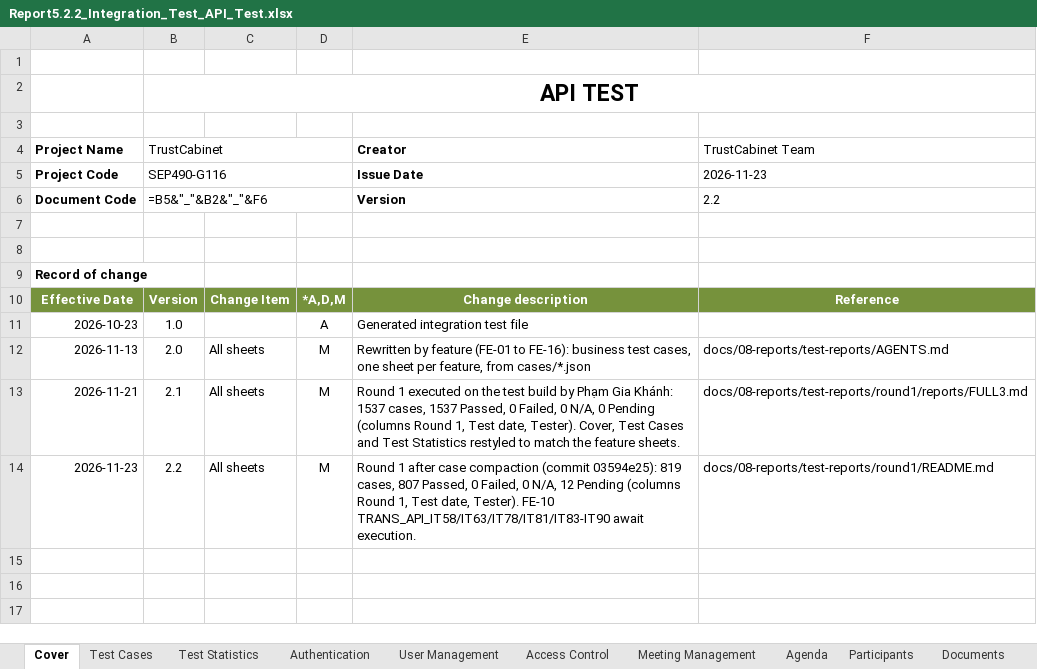
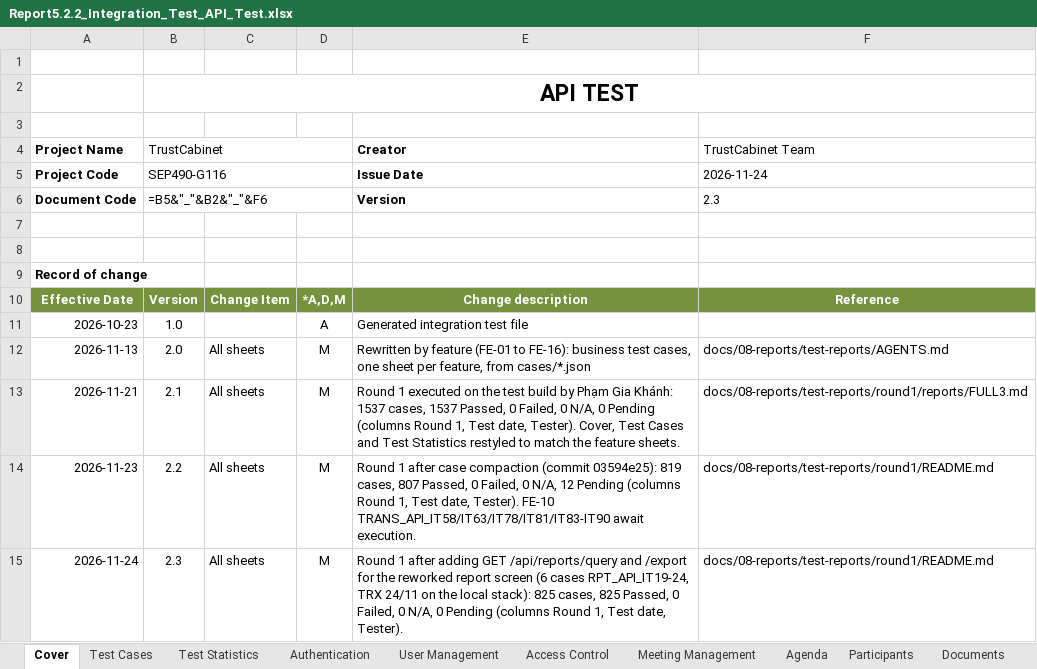
Before and after one commit to callmehai/FU-FA26-G116, an Excel workbook: docs/08-reports/test-reports/Report5.2.2_Integration_Test_API_Test.xlsx, sheet Cover, drawn as a sheet; values as stored, in another font and other column widths than the file's, no borders; formulas without a stored value are shown as written; charts and pictures not drawn; the diff names each change by its address in the sheet, - before the commit and + after, or states it on an @@ line.

Commit message:
Sửa theo re-review PR 477 lần 3: số liệu, case lệch code, RPT màn mới, catalogue, qa-fixtures, agent-up

```diff
--- a/docs/08-reports/test-reports/Report5.2.2_Integration_Test_API_Test.xlsx (sheet Cover)
+++ b/docs/08-reports/test-reports/Report5.2.2_Integration_Test_API_Test.xlsx (sheet Cover)
-F5 (TrustCabinet Team): 2026-11-23
+F5 (TrustCabinet Team): 2026-11-24
-F6 (TrustCabinet Team): 2.2
+F6 (TrustCabinet Team): 2.3
+row 15: 2026-11-24 | 2.3 | All sheets | M | Round 1 after adding GET /api/reports/query and /export for the reworked report screen (6 cases RPT_API_IT19-24, TRX 24/11 on the local stack): 825 cases, 825 Passed, 0 Failed, 0 N/A, 0 Pending (columns Round 1, Test date, Tester). | docs/08-reports/test-reports/round1/README.md
```
Also changed, not shown: sheet Reporting, sheet Test Statistics, sheet Test Cases, hidden cells, docs/08-reports/test-reports/Report5.2_Integration_Test.xlsx, 22 other files.
